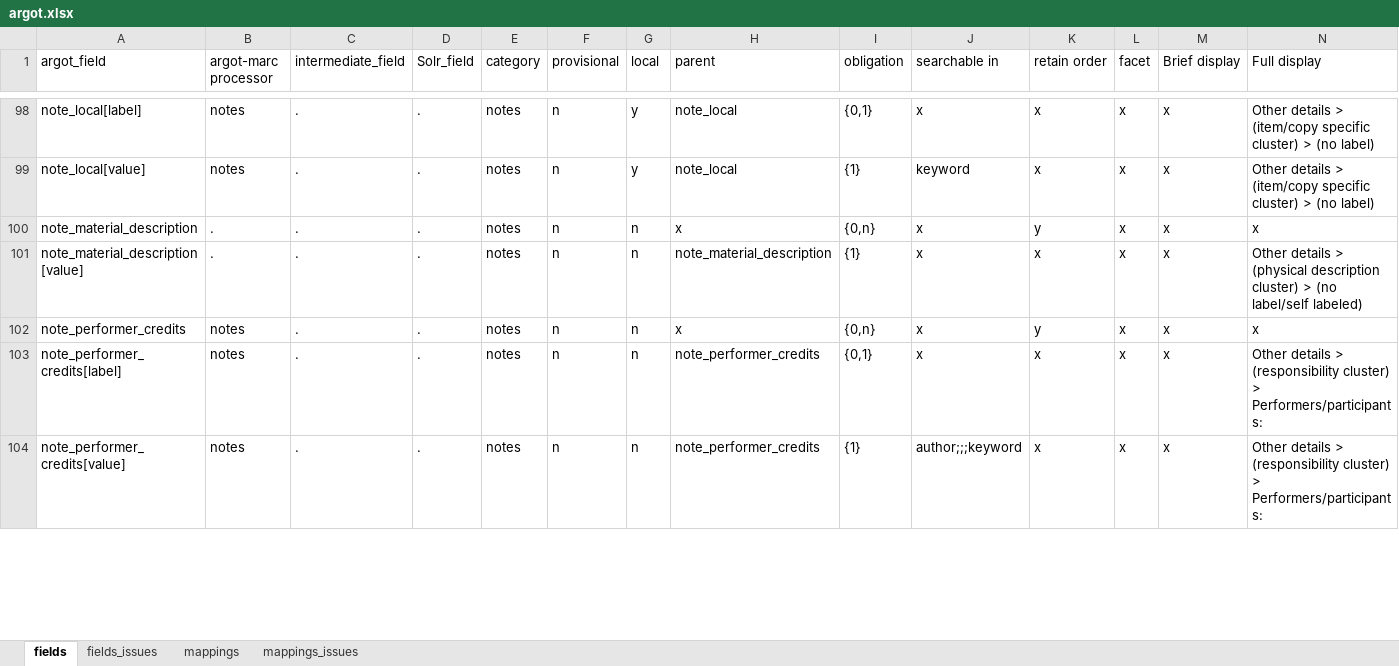
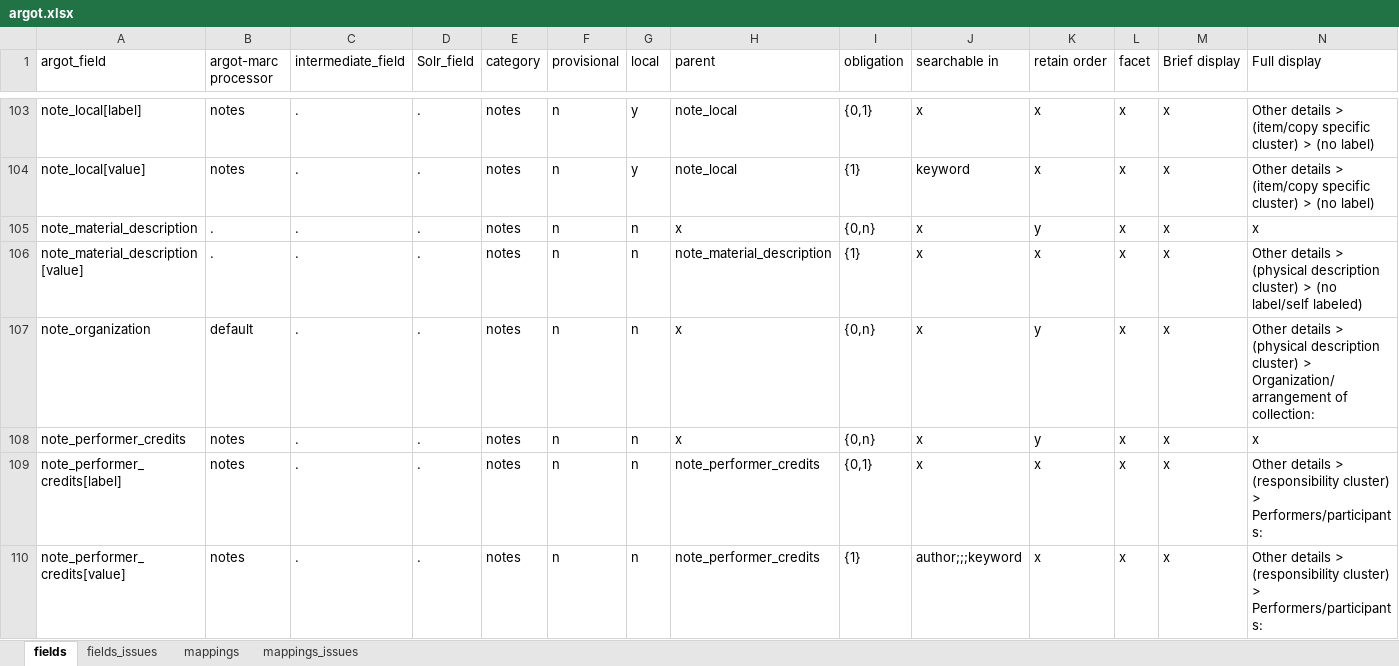
Before and after one commit to trln/data-documentation, an Excel workbook: argot/argot.xlsx, sheet fields, drawn as a sheet; only a part is shown, gaps mark what is left out; values as stored, in another font and other column widths than the file's, no borders; table styles not drawn; rows hold the shown columns only; the diff covers the shown part only; the diff names each change by its address in the sheet, - before the commit and + after, or states it on an @@ line.

Commit message:
flatten note_production_credits, note_organization

```diff
--- a/argot/argot.xlsx (sheet fields)
+++ b/argot/argot.xlsx (sheet fields)
+row 107: note_organization | default | . | . | notes | n | n | x | {0,n} | x | y | x | x | Other details > (physical description cluster) > Organization/arrangement of collection:
```
Also changed, not shown: 3 removed rows, 7 moved rows and 3 edited cells elsewhere in this sheet, sheet mappings, 3 other files.
